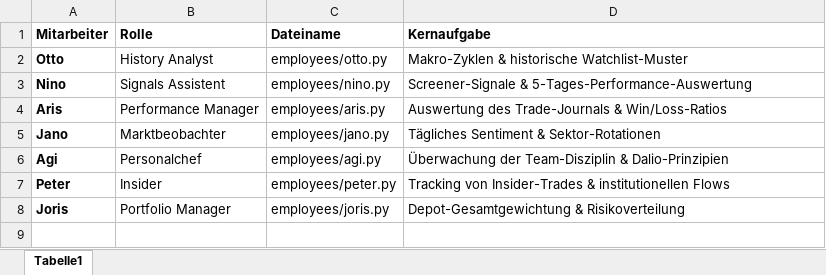
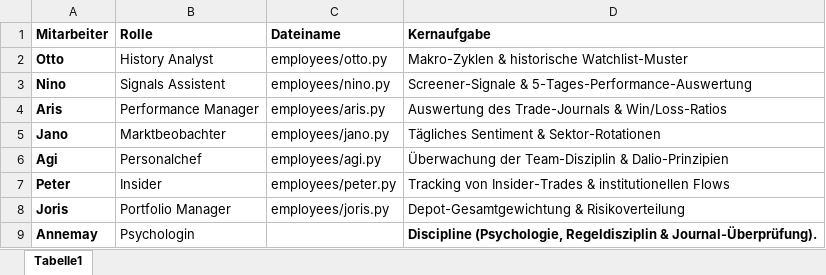
Before and after one commit to dazidz/TradingAPP, an Excel workbook: Mitarbeiter.xlsx, sheet Tabelle1, drawn as a sheet; values as stored, in another font and other column widths than the file's, no borders; the diff names each change by its address in the sheet, - before the commit and + after, or states it on an @@ line.

```diff
--- a/Mitarbeiter.xlsx (sheet Tabelle1)
+++ b/Mitarbeiter.xlsx (sheet Tabelle1)
+row 9: Annemay | Psychologin |  | Discipline (Psychologie, Regeldisziplin & Journal-Überprüfung).
```
Also changed, not shown: 1 other file.
